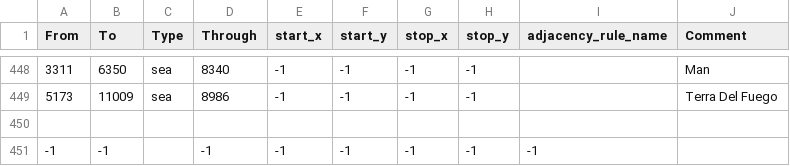
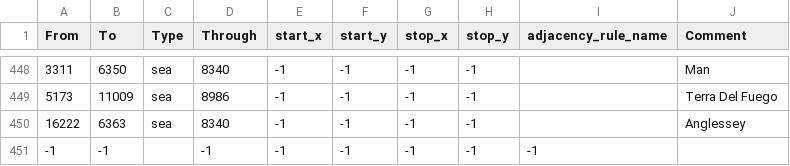
Before and after one commit to CarlMarcs/CHBMD, a CSV file: map/adjacencies.csv, drawn as a sheet; only a part is shown, gaps mark what is left out; the diff names each change by its address in the sheet, - before the commit and + after, or states it on an @@ line.

```diff
--- a/map/adjacencies.csv
+++ b/map/adjacencies.csv
-row 450: (empty)
+row 450: 16222 | 6363 | sea | 8340 | -1 | -1 | -1 | -1 |  | Anglessey
```
Also changed, not shown: map/definition.csv, 4 other files.
